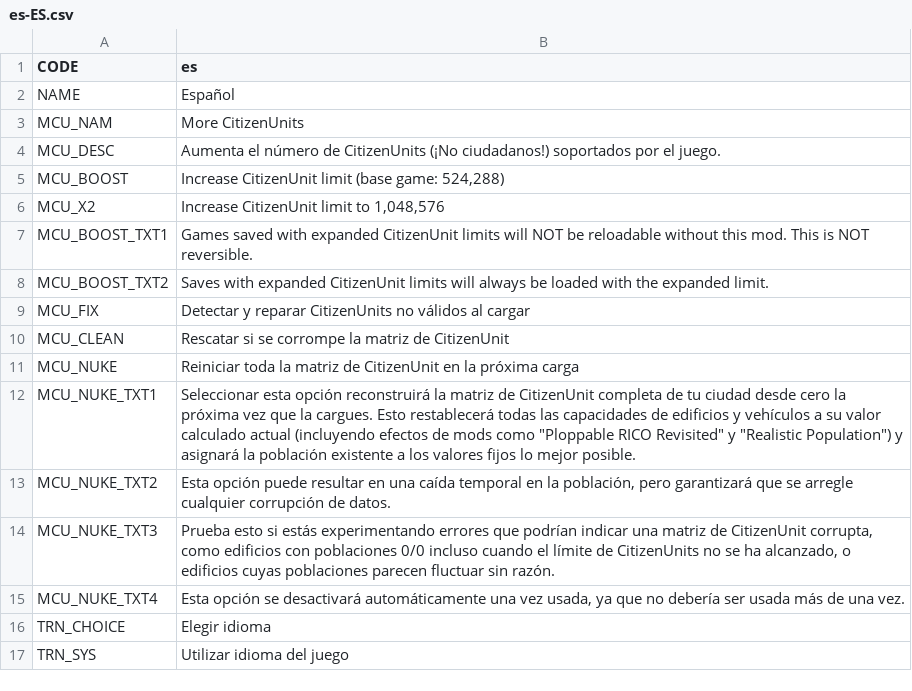
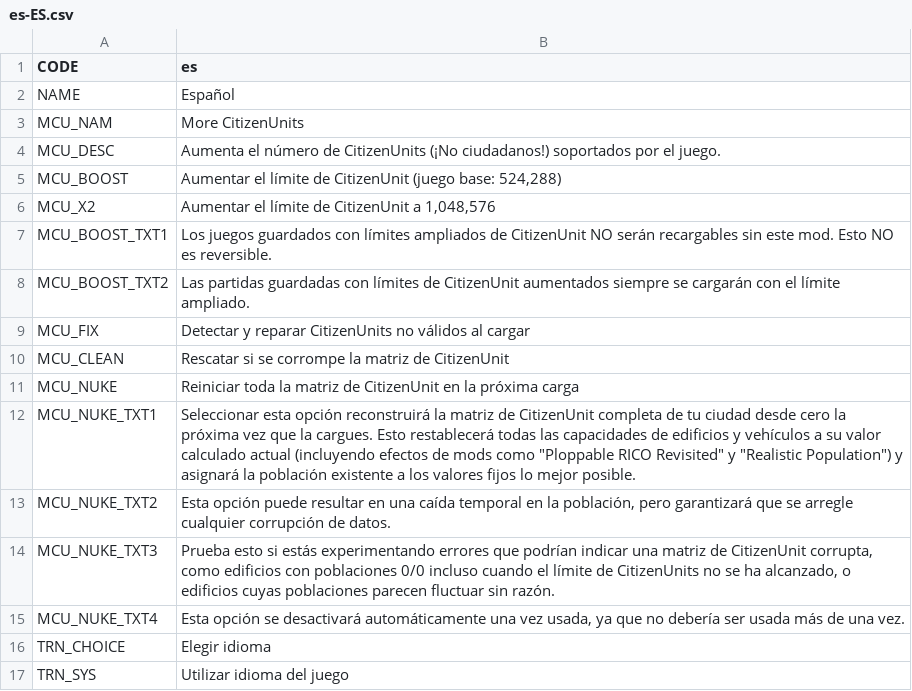
Before and after one commit to algernon-A/MoreCitizenUnits, a CSV file: Translations/es-ES.csv, drawn as a sheet.

Commit message:
Update translations.

```diff
--- a/Translations/es-ES.csv
+++ b/Translations/es-ES.csv
@@ -4,6 +4,6 @@
 "MCU_DESC","Aumenta el número de CitizenUnits (¡No ciudadanos!) soportados por el juego."
-"MCU_BOOST","Increase CitizenUnit limit (base game: 524,288)"
-"MCU_X2","Increase CitizenUnit limit to 1,048,576"
-"MCU_BOOST_TXT1","Games saved with expanded CitizenUnit limits will NOT be reloadable without this mod. This is NOT reversible."
-"MCU_BOOST_TXT2","Saves with expanded CitizenUnit limits will always be loaded with the expanded limit."
+"MCU_BOOST","Aumentar el límite de CitizenUnit (juego base: 524,288)"
+"MCU_X2","Aumentar el límite de CitizenUnit a 1,048,576"
+"MCU_BOOST_TXT1","Los juegos guardados con límites ampliados de CitizenUnit NO serán recargables sin este mod. Esto NO es reversible."
+"MCU_BOOST_TXT2","Las partidas guardadas con límites de CitizenUnit aumentados siempre se cargarán con el límite ampliado."
 "MCU_FIX","Detectar y reparar CitizenUnits no válidos al cargar"
```
Also changed, not shown: Translations/nl-NL.csv, Translations/zh-CN.csv, 2 other files.
